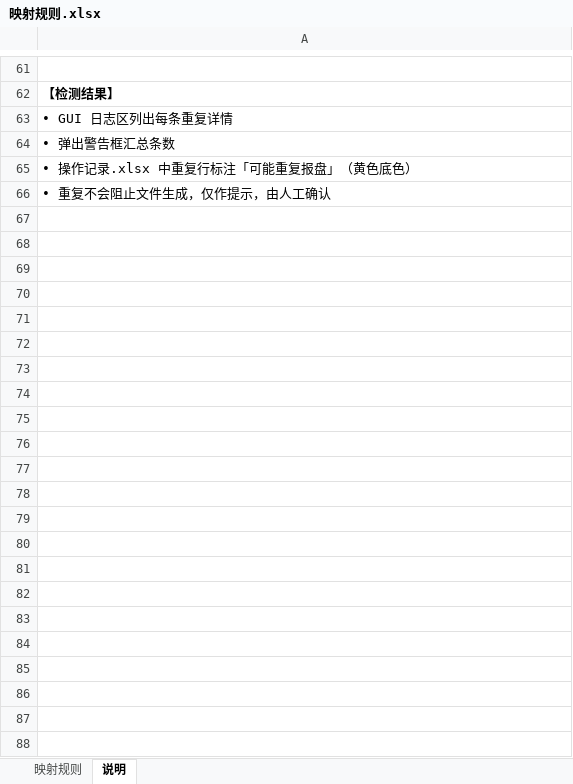
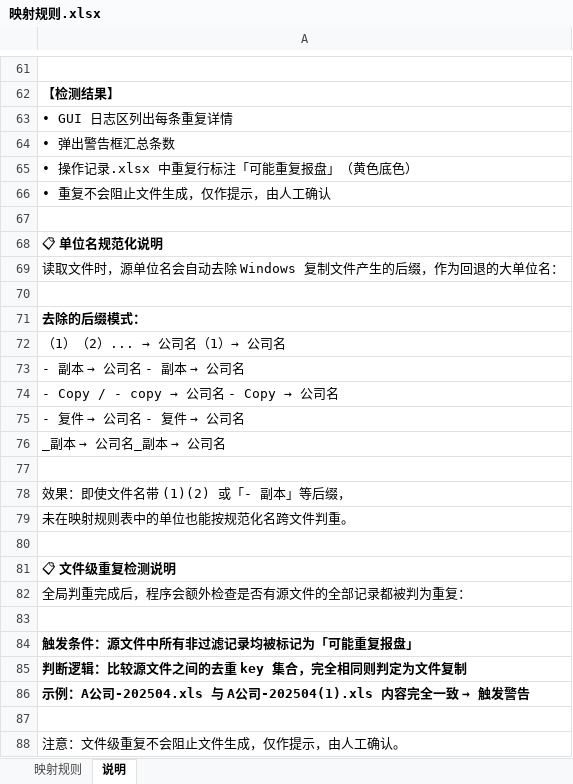
Before and after one commit to wanghannew1/seqprint, an Excel workbook: template/映射规则.xlsx, sheet 说明, drawn as a sheet; only a part is shown, gaps mark what is left out; values as stored, in another font and other column widths than the file's, no borders; the diff names each change by its address in the sheet, - before the commit and + after, or states it on an @@ line.

Commit message:
feat: 单位名去Windows后缀规范化; 文件级重复检测(全部记录重复=文件复制)

```diff
--- a/template/映射规则.xlsx (sheet 说明)
+++ b/template/映射规则.xlsx (sheet 说明)
+row 67: (empty)
+row 68: 📋 单位名规范化说明
+row 69: 读取文件时，源单位名会自动去除 Windows 复制文件产生的后缀，作为回退的大单位名：
+row 70: (empty)
+row 71: 去除的后缀模式：
+row 72: （1）（2）... → 公司名（1）→ 公司名
+row 73: - 副本 → 公司名 - 副本 → 公司名
+row 74: - Copy / - copy → 公司名 - Copy → 公司名
+row 75: - 复件 → 公司名 - 复件 → 公司名
+row 76: _副本 → 公司名_副本 → 公司名
+row 77: (empty)
+row 78: 效果：即使文件名带 (1)(2) 或「- 副本」等后缀，
+row 79: 未在映射规则表中的单位也能按规范化名跨文件判重。
+row 80: (empty)
+row 81: 📋 文件级重复检测说明
+row 82: 全局判重完成后，程序会额外检查是否有源文件的全部记录都被判为重复：
+row 83: (empty)
+row 84: 触发条件：源文件中所有非过滤记录均被标记为「可能重复报盘」
+row 85: 判断逻辑：比较源文件之间的去重 key 集合，完全相同则判定为文件复制
+row 86: 示例：A公司-202504.xls 与 A公司-202504(1).xls 内容完全一致 → 触发警告
+row 87: (empty)
+row 88: 注意：文件级重复不会阻止文件生成，仅作提示，由人工确认。
```
Also changed, not shown: 1 other file.
